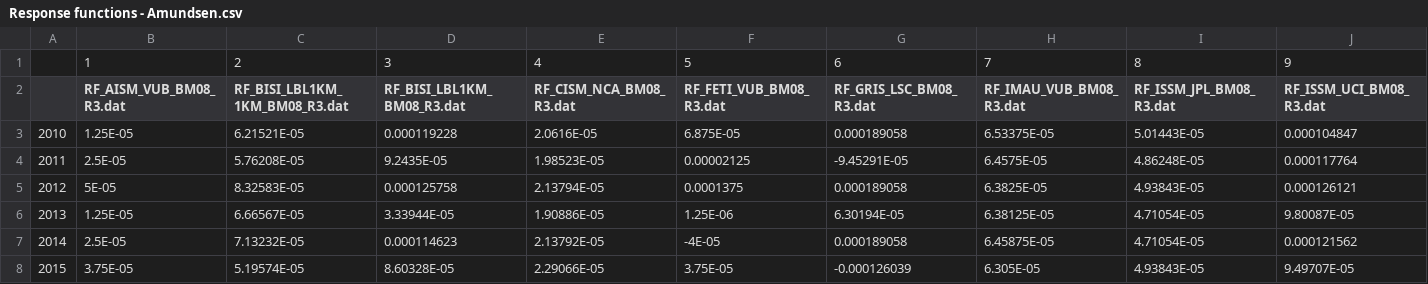
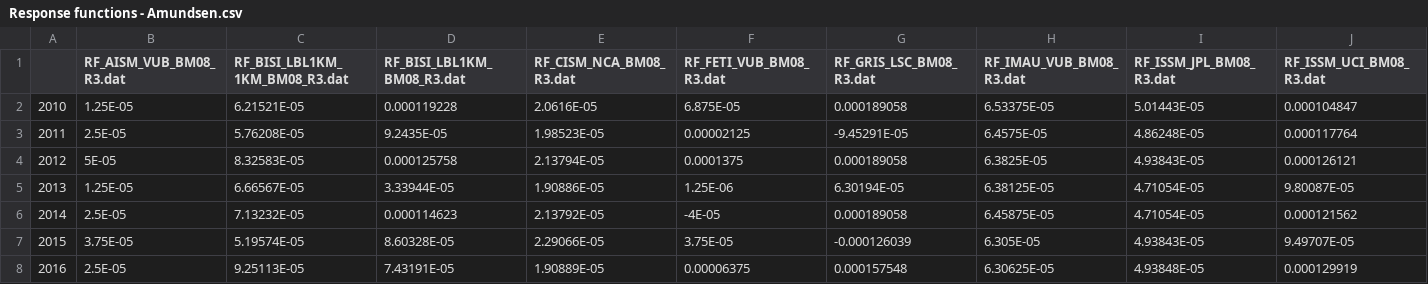
Before and after one commit to openmodels/META-2021, a CSV file: data/Response functions - Amundsen.csv, drawn as a sheet; only a part is shown; the shorter side is filled out with more unchanged rows; rows hold the shown columns only; the diff names each change by its address in the sheet, - before the commit and + after, or states it on an @@ line.

```diff
--- a/data/Response functions - Amundsen.csv
+++ b/data/Response functions - Amundsen.csv
-row 1:  | 1 | 2 | 3 | 4 | 5 | 6 | 7 | 8 | 9
```
Also changed, not shown: data/Response functions - EAIS.csv, data/Response functions - Peninsula.csv, 8 other files.
